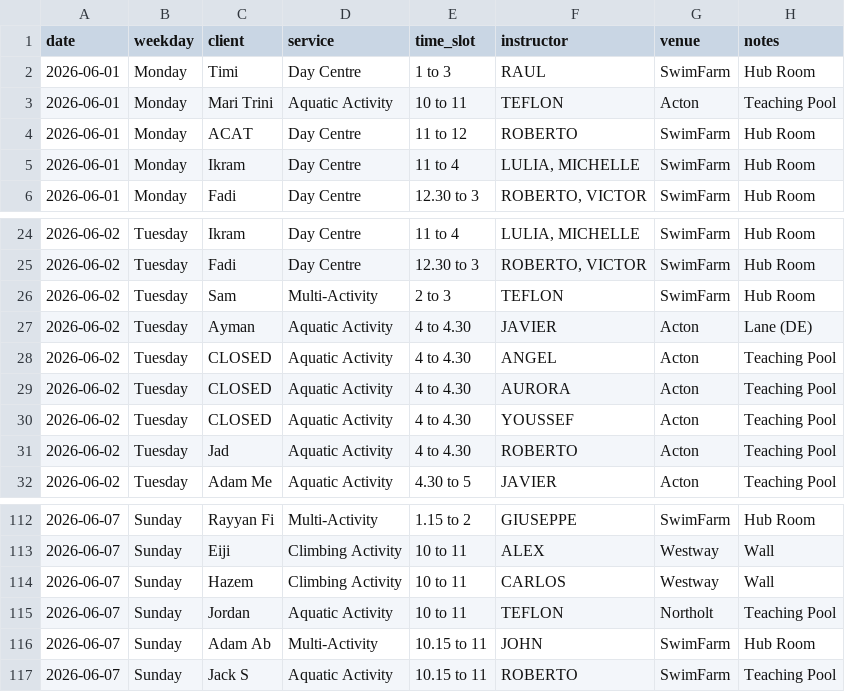
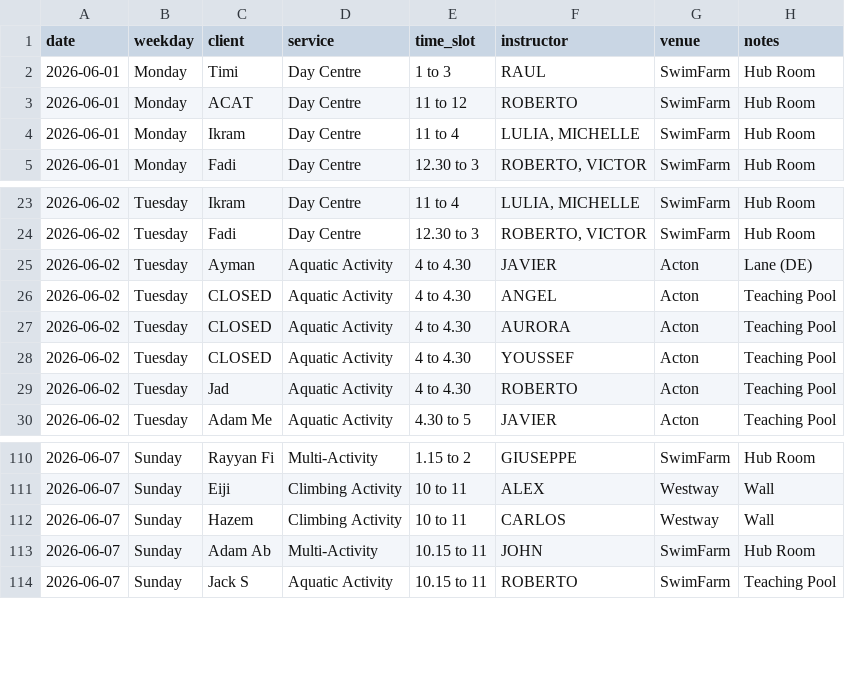
Before and after one commit to Vyky29/PORTALVIC, a CSV file: database/roster_weeks/summer-term-2-week-2026-06-01_2026-06-07.csv, drawn as a sheet; only a part is shown, gaps mark what is left out; the diff names each change by its address in the sheet, - before the commit and + after, or states it on an @@ line.

```diff
--- a/database/roster_weeks/summer-term-2-week-2026-06-01_2026-06-07.csv
+++ b/database/roster_weeks/summer-term-2-week-2026-06-01_2026-06-07.csv
-row 3: 2026-06-01 | Monday | Mari Trini | Aquatic Activity | 10 to 11 | TEFLON | Acton | Teaching Pool
-row 26: 2026-06-02 | Tuesday | Sam | Multi-Activity | 2 to 3 | TEFLON | SwimFarm | Hub Room
-row 115: 2026-06-07 | Sunday | Jordan | Aquatic Activity | 10 to 11 | TEFLON | Northolt | Teaching Pool
```
Also changed, not shown: database/roster_weeks/summer-term-2-week-2026-06-08_2026-06-14.csv, database/roster_weeks/summer-term-2-week-2026-06-15_2026-06-21.csv, 32 other files.
